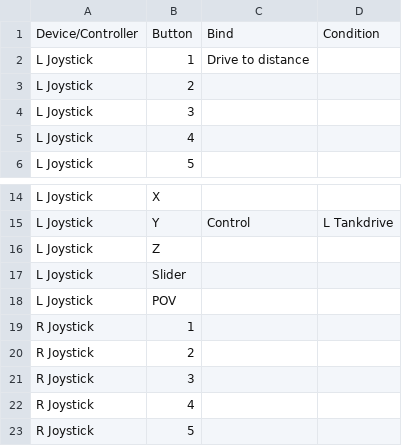
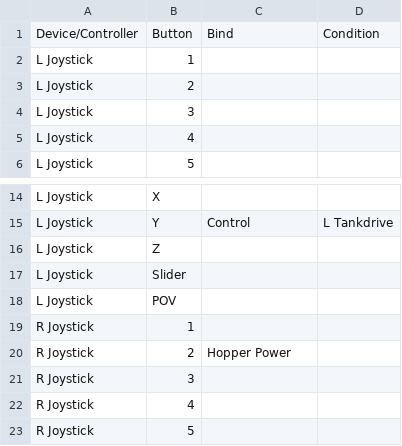
Before and after one commit to WarriorRobots/infiniterecharge-season, a CSV file: resources/button-binding-draft.csv, drawn as a sheet; only a part is shown, gaps mark what is left out.

Commit message:
Update documents
Update the button layout and wiring layout and fix commands

```diff
--- a/resources/button-binding-draft.csv
+++ b/resources/button-binding-draft.csv
@@ -1,3 +1,3 @@
 Device/Controller,Button,Bind,Condition
-L Joystick,1,Drive to distance,
+L Joystick,1,,
 L Joystick,2,,
@@ -19,3 +19,3 @@ L Joystick,POV,,
 R Joystick,1,,
-R Joystick,2,,
+R Joystick,2,Hopper Power,
 R Joystick,3,,
```
Also changed, not shown: resources/wiring-layout.csv, 2 other files.
